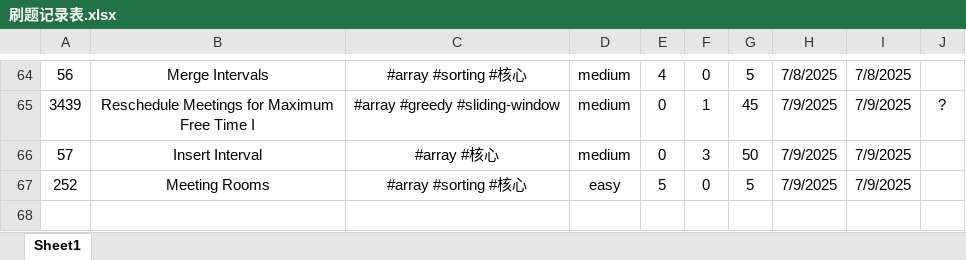
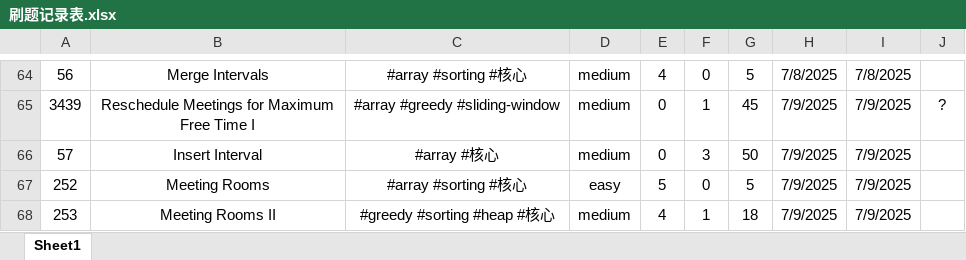
Before and after one commit to Jeromestein/LeetCode, an Excel workbook: Obsidian Vault/刷题笔记 - 记录/刷题记录表.xlsx, sheet Sheet1, drawn as a sheet; only a part is shown, gaps mark what is left out; values as stored, in another font and other column widths than the file's, no borders; the diff names each change by its address in the sheet, - before the commit and + after, or states it on an @@ line.

Commit message:
Add markdown file for LeetCode problem 253: Meeting Rooms II, including problem description, examples, and constraints. Update workspace configuration to include the new file and adjust references accordingly.

```diff
--- a/Obsidian Vault/刷题笔记 - 记录/刷题记录表.xlsx (sheet Sheet1)
+++ b/Obsidian Vault/刷题笔记 - 记录/刷题记录表.xlsx (sheet Sheet1)
+row 68: 253 | Meeting Rooms II | #greedy #sorting #heap #核心 | medium | 4 | 1 | 18 | 7/9/2025 | 7/9/2025
```
Also changed, not shown: 3 other files.
